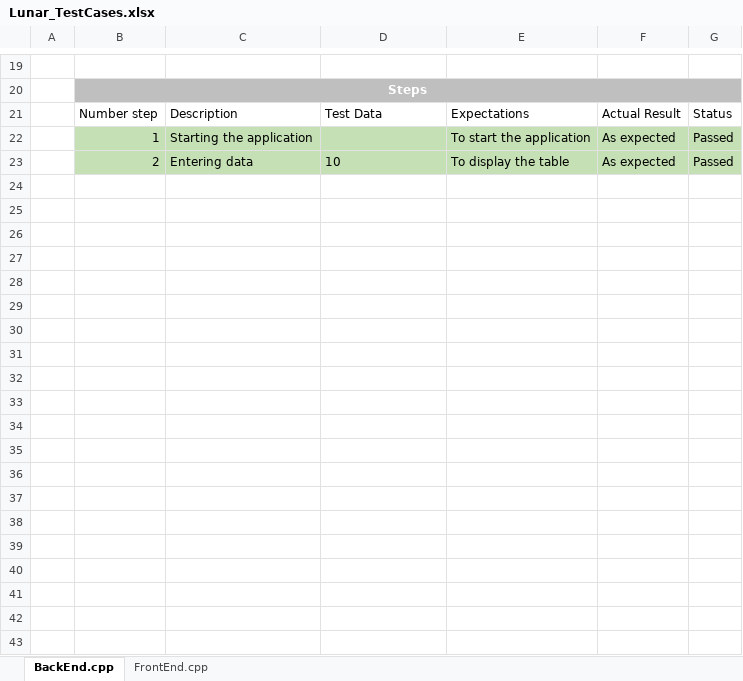
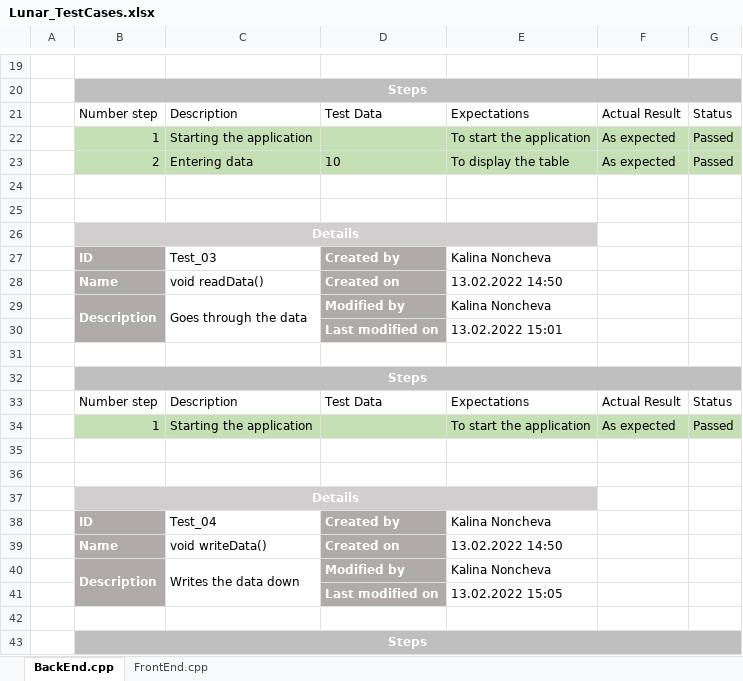
Before and after one commit to BNSavov19/list-of-time-project, an Excel workbook: docs/Lunar_TestCases.xlsx, sheet BackEnd.cpp, drawn as a sheet; only a part is shown, gaps mark what is left out; values as stored, in another font and other column widths than the file's, no borders; table styles not drawn; the diff covers the shown part only; the diff names each change by its address in the sheet, - before the commit and + after, or states it on an @@ line.

Commit message:
Adds all test cases

```diff
--- a/docs/Lunar_TestCases.xlsx (sheet BackEnd.cpp)
+++ b/docs/Lunar_TestCases.xlsx (sheet BackEnd.cpp)
+row 24: (empty)
+row 25: (empty)
+row 26:  | Details
+row 27:  | ID | Test_03 | Created by | Kalina Noncheva
+row 28:  | Name | void readData() | Created on | 13.02.2022 14:50
+row 29:  | Description | Goes through the data | Modified by | Kalina Noncheva
+row 30:  |  |  | Last modified on | 13.02.2022 15:01
+row 31: (empty)
+row 32:  | Steps
+row 33:  | Number step | Description | Test Data | Expectations | Actual Result | Status
+row 34:  | 1 | Starting the application |  | To start the application | As expected | Passed
+row 35: (empty)
+row 36: (empty)
+row 37:  | Details
+row 38:  | ID | Test_04 | Created by | Kalina Noncheva
+row 39:  | Name | void writeData() | Created on | 13.02.2022 14:50
+row 40:  | Description | Writes the data down | Modified by | Kalina Noncheva
+row 41:  |  |  | Last modified on | 13.02.2022 15:05
+row 42: (empty)
+row 43:  | Steps
```
Also changed, not shown: 68 added rows and 2 edited cells elsewhere in this sheet, sheet FrontEnd.cpp.
